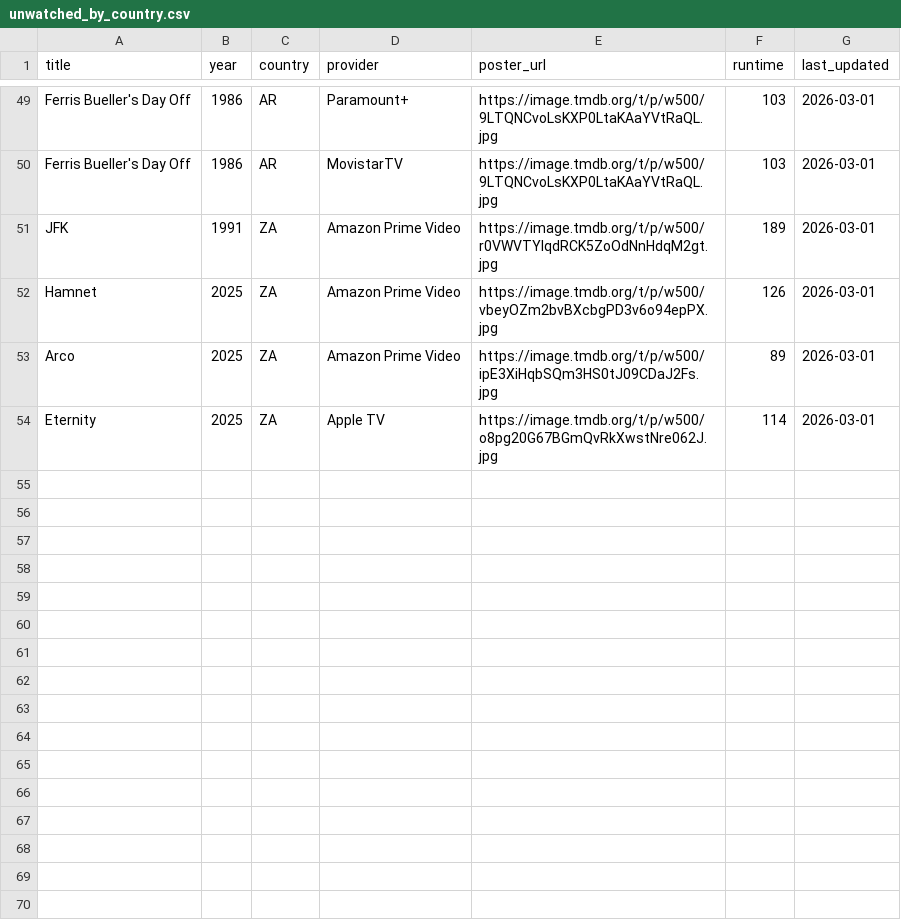
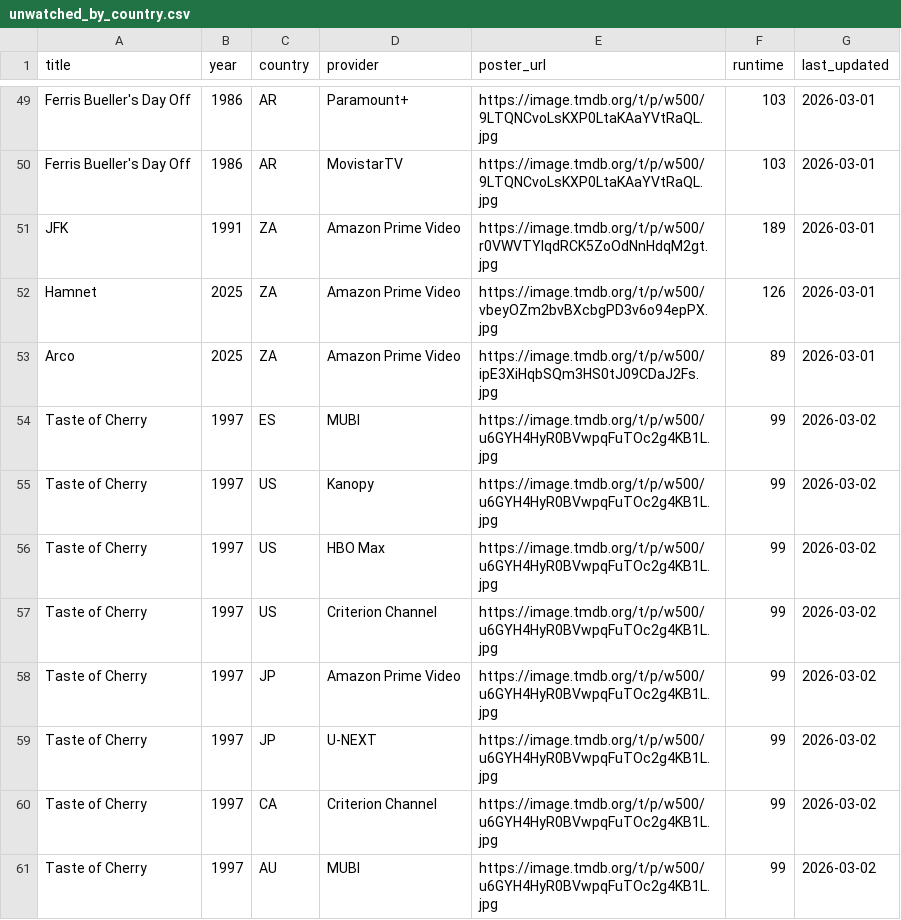
Before and after one commit to bucanero2010/letterboxd-justwatch-vpn, a CSV file: data/unwatched_by_country.csv, drawn as a sheet; only a part is shown, gaps mark what is left out.

Commit message:
Update streaming data [skip ci]

```diff
--- a/data/unwatched_by_country.csv
+++ b/data/unwatched_by_country.csv
@@ -53,2 +53,9 @@ Hamnet,2025,ZA,Amazon Prime Video,https://image.tmdb.org/t/p/w500/vbeyOZm2bvBXcb
 Arco,2025,ZA,Amazon Prime Video,https://image.tmdb.org/t/p/w500/ipE3XiHqbSQm3HS0tJ09CDaJ2Fs.jpg,89,2026-03-01
-Eternity,2025,ZA,Apple TV,https://image.tmdb.org/t/p/w500/o8pg20G67BGmQvRkXwstNre062J.jpg,114,2026-03-01
+Taste of Cherry,1997,ES,MUBI,https://image.tmdb.org/t/p/w500/u6GYH4HyR0BVwpqFuTOc2g4KB1L.jpg,99,2026-03-02
+Taste of Cherry,1997,US,Kanopy,https://image.tmdb.org/t/p/w500/u6GYH4HyR0BVwpqFuTOc2g4KB1L.jpg,99,2026-03-02
+Taste of Cherry,1997,US,HBO Max,https://image.tmdb.org/t/p/w500/u6GYH4HyR0BVwpqFuTOc2g4KB1L.jpg,99,2026-03-02
+Taste of Cherry,1997,US,Criterion Channel,https://image.tmdb.org/t/p/w500/u6GYH4HyR0BVwpqFuTOc2g4KB1L.jpg,99,2026-03-02
+Taste of Cherry,1997,JP,Amazon Prime Video,https://image.tmdb.org/t/p/w500/u6GYH4HyR0BVwpqFuTOc2g4KB1L.jpg,99,2026-03-02
+Taste of Cherry,1997,JP,U-NEXT,https://image.tmdb.org/t/p/w500/u6GYH4HyR0BVwpqFuTOc2g4KB1L.jpg,99,2026-03-02
+Taste of Cherry,1997,CA,Criterion Channel,https://image.tmdb.org/t/p/w500/u6GYH4HyR0BVwpqFuTOc2g4KB1L.jpg,99,2026-03-02
+Taste of Cherry,1997,AU,MUBI,https://image.tmdb.org/t/p/w500/u6GYH4HyR0BVwpqFuTOc2g4KB1L.jpg,99,2026-03-02
```
Also changed, not shown: 1 other file.
